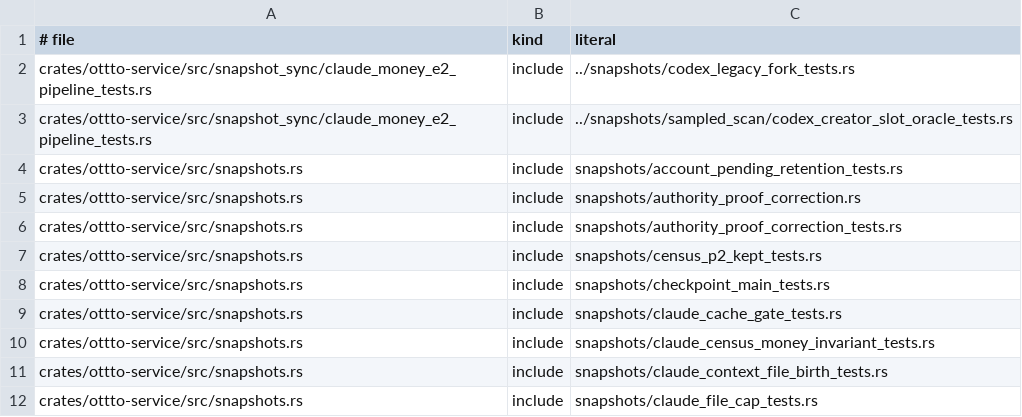
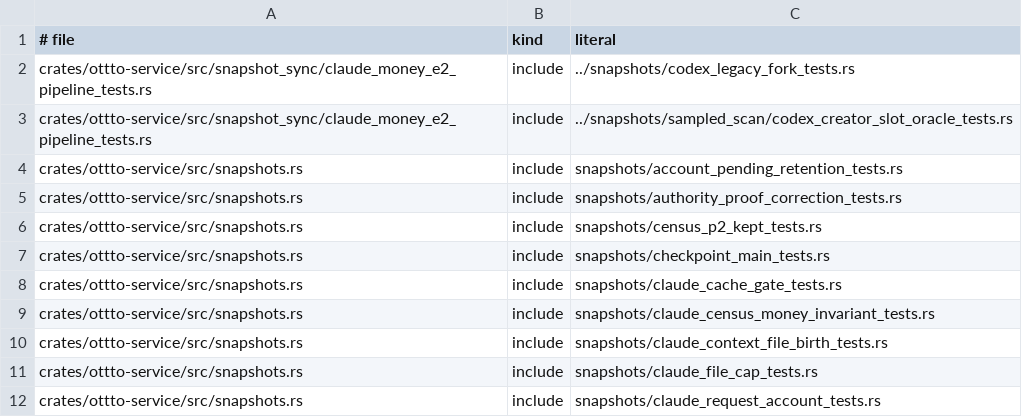
Before and after one commit to ottto-ai/ottto, a TSV file: scripts/source_layout_includes.tsv, drawn as a sheet; only a part is shown; the shorter side is filled out with more unchanged rows.

Commit message:
refactor(service): move authority proof correction out of snapshots.rs (#1470)

```diff
--- a/scripts/source_layout_includes.tsv
+++ b/scripts/source_layout_includes.tsv
@@ -4,3 +4,2 @@ crates/ottto-service/src/snapshot_sync/claude_money_e2_pipeline_tests.rs	include
 crates/ottto-service/src/snapshots.rs	include	snapshots/account_pending_retention_tests.rs
-crates/ottto-service/src/snapshots.rs	include	snapshots/authority_proof_correction.rs
 crates/ottto-service/src/snapshots.rs	include	snapshots/authority_proof_correction_tests.rs
```
Also changed, not shown: 3 other files.
